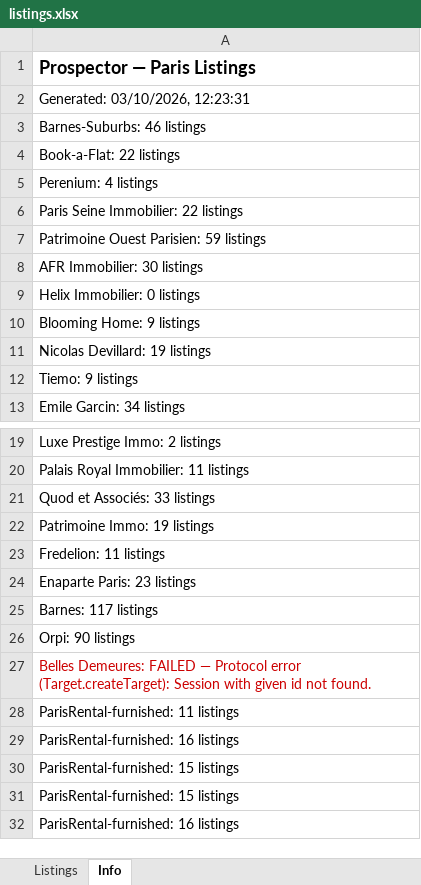
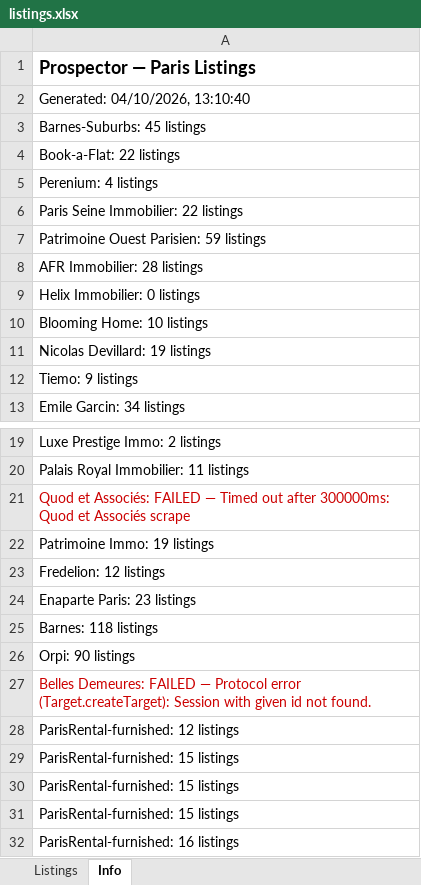
Before and after one commit to YFIP/House-Search-Agent, an Excel workbook: listings.xlsx, sheet Info, drawn as a sheet; only a part is shown, gaps mark what is left out; values as stored, in another font and other column widths than the file's, no borders; the diff names each change by its address in the sheet, - before the commit and + after, or states it on an @@ line.

```diff
--- a/listings.xlsx (sheet Info)
+++ b/listings.xlsx (sheet Info)
-A2: Generated: 03/10/2026, 12:23:31
+A2: Generated: 04/10/2026, 13:10:40
-A3: Barnes-Suburbs: 46 listings
+A3: Barnes-Suburbs: 45 listings
-A8: AFR Immobilier: 30 listings
+A8: AFR Immobilier: 28 listings
-A10: Blooming Home: 9 listings
+A10: Blooming Home: 10 listings
-A21: …et Associés: 33 listings
+A21: …et Associés: FAILED — Timed out after 300000ms: Quod et Associés scrape
-A21 text colour: black
+A21 text colour: #CC0000
-A23: Fredelion: 11 listings
+A23: Fredelion: 12 listings
-A25: Barnes: 117 listings
+A25: Barnes: 118 listings
-A28: ParisRental-furnished: 11 listings
+A28: ParisRental-furnished: 12 listings
-A29: ParisRental-furnished: 16 listings
+A29: ParisRental-furnished: 15 listings
```
Also changed, not shown: sheet Listings, listings-sale.xlsx, 1 other file.
